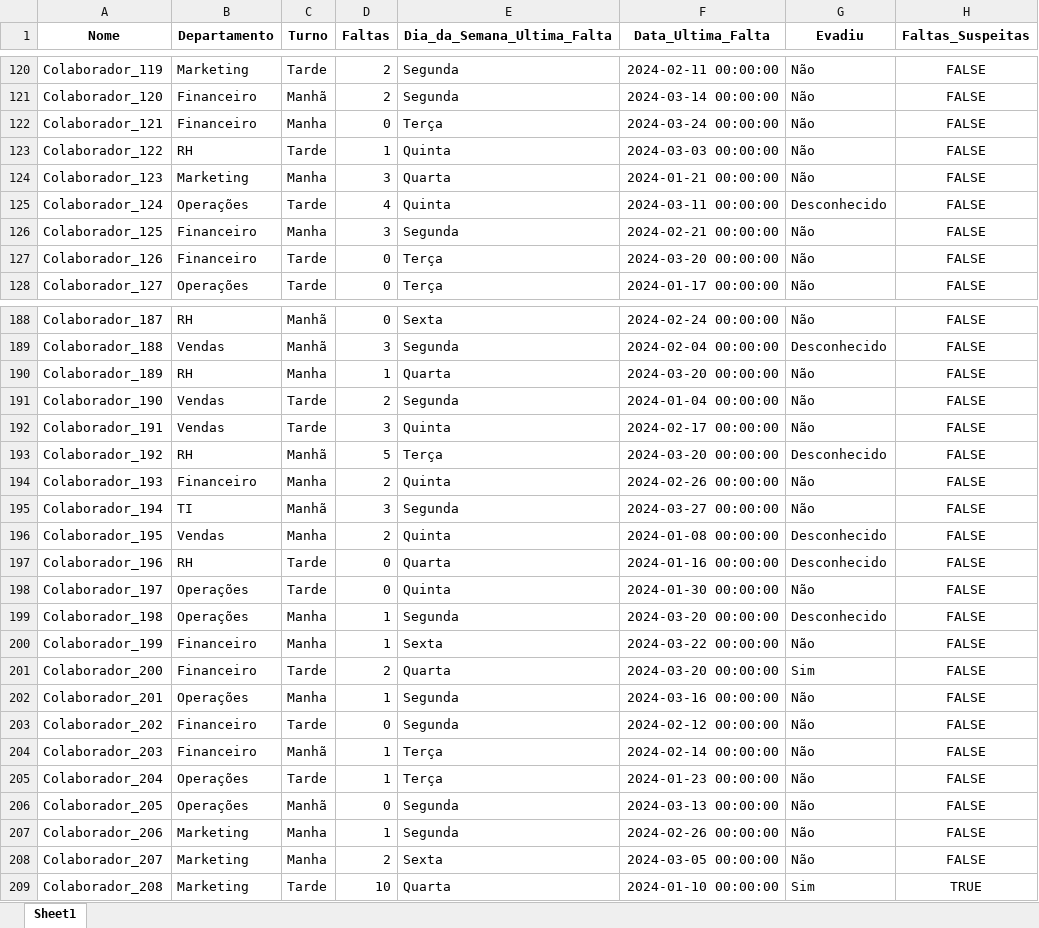
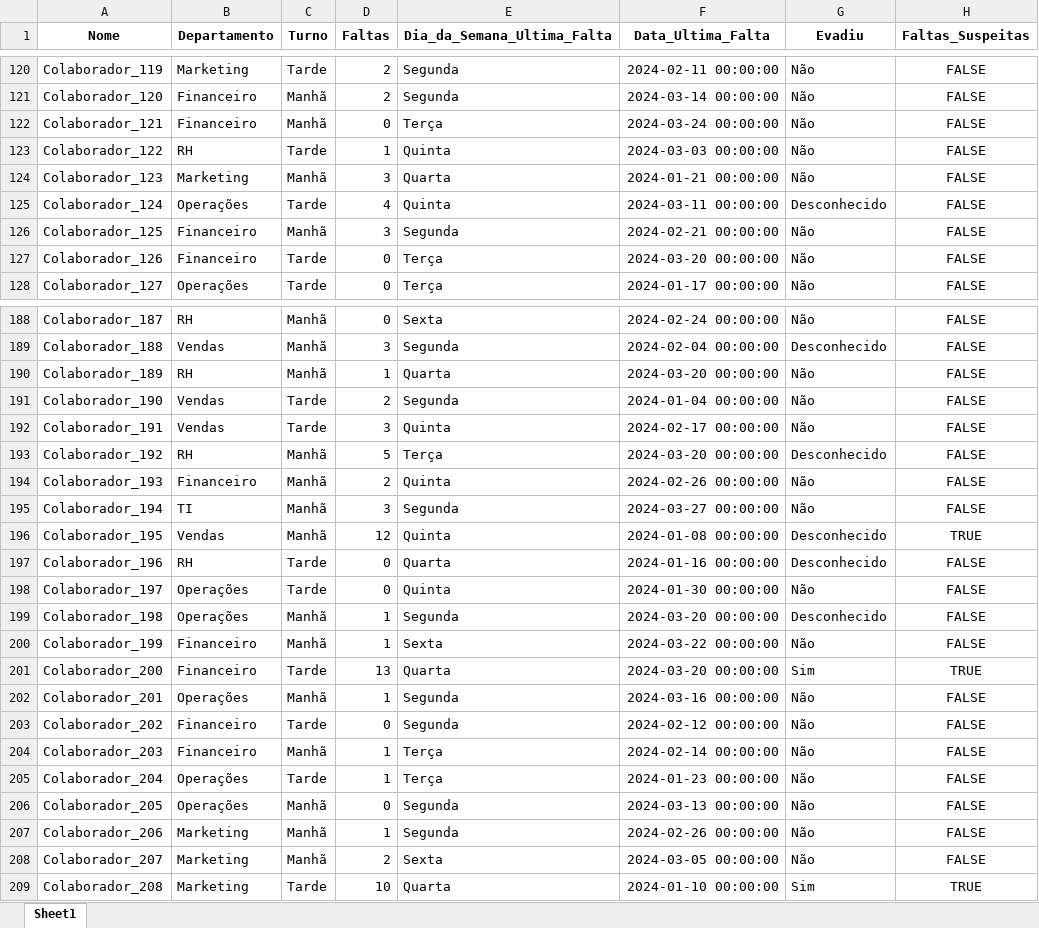
Before and after one commit to MarceloAC04/Dataframe, an Excel workbook: exercicios_extras/faltas_tratadas.xlsx, sheet Sheet1, drawn as a sheet; only a part is shown, gaps mark what is left out; values as stored, in another font and other column widths than the file's, no borders; the diff covers the shown part only; the diff names each change by its address in the sheet, - before the commit and + after, or states it on an @@ line.

```diff
--- a/exercicios_extras/faltas_tratadas.xlsx (sheet Sheet1)
+++ b/exercicios_extras/faltas_tratadas.xlsx (sheet Sheet1)
-C122 (Turno): Manha
+C122 (Turno): Manhã
-C124 (Turno): Manha
+C124 (Turno): Manhã
-C126 (Turno): Manha
+C126 (Turno): Manhã
-C190 (Turno): Manha
+C190 (Turno): Manhã
-C194 (Turno): Manha
+C194 (Turno): Manhã
-C196 (Turno): Manha
+C196 (Turno): Manhã
-D196 (Faltas): 2
+D196 (Faltas): 12
-H196 (Faltas_Suspeitas): FALSE
+H196 (Faltas_Suspeitas): TRUE
-C199:C200 (Turno): Manha
+C199:C200 (Turno): Manhã
-D201 (Faltas): 2
+D201 (Faltas): 13
-H201 (Faltas_Suspeitas): FALSE
+H201 (Faltas_Suspeitas): TRUE
-C202 (Turno): Manha
+C202 (Turno): Manhã
-C207:C208 (Turno): Manha
+C207:C208 (Turno): Manhã
```
Also changed, not shown: 59 edited cells elsewhere in this sheet, 2 other files.
